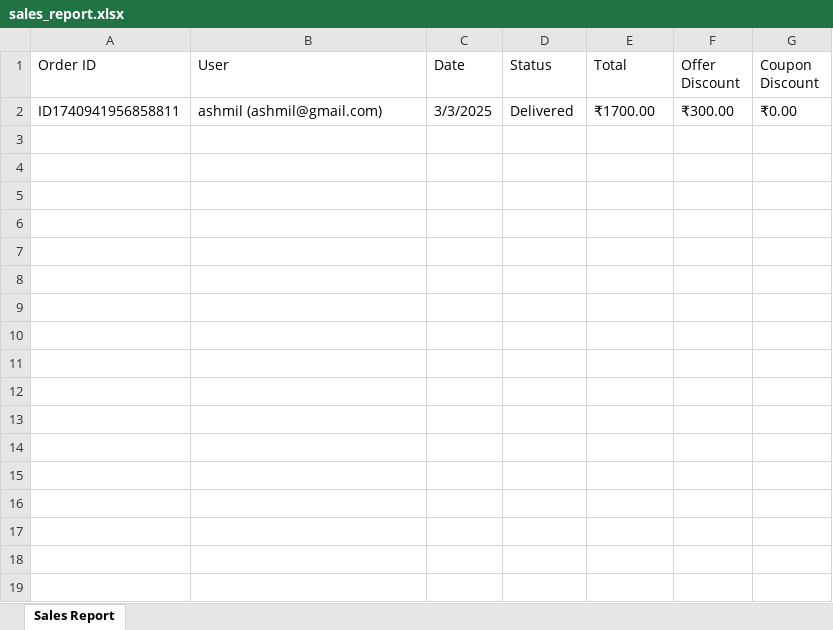
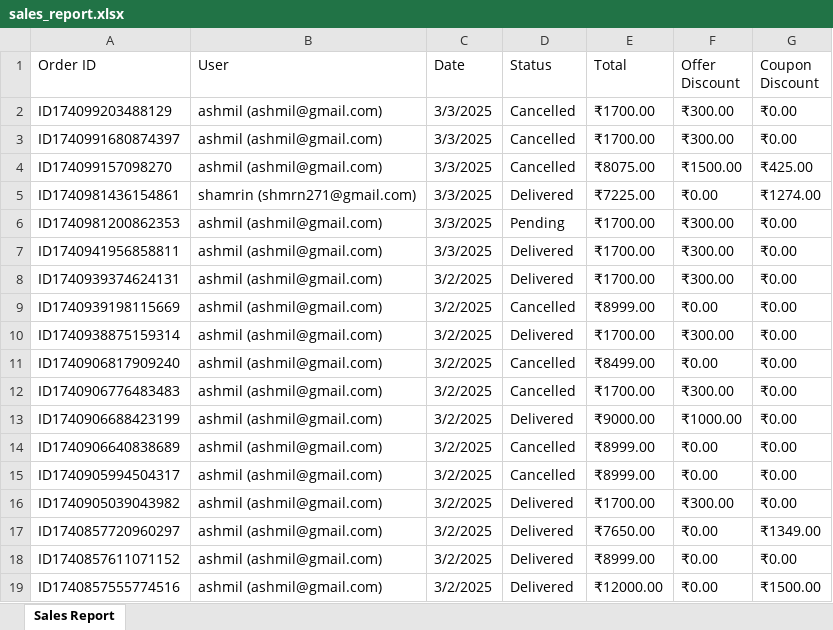
Before and after one commit to ashmilahammed/E-COMMERCE-PROJECT, an Excel workbook: public/reports/sales_report.xlsx, sheet Sales Report, drawn as a sheet; values as stored, in another font and other column widths than the file's, no borders; the diff names each change by its address in the sheet, - before the commit and + after, or states it on an @@ line.

```diff
--- a/public/reports/sales_report.xlsx (sheet Sales Report)
+++ b/public/reports/sales_report.xlsx (sheet Sales Report)
+row 2: ID174099203488129 | ashmil (ashmil@gmail.com) | 3/3/2025 | Cancelled | ₹1700.00 | ₹300.00 | ₹0.00
+row 3: ID1740991680874397 | ashmil (ashmil@gmail.com) | 3/3/2025 | Cancelled | ₹1700.00 | ₹300.00 | ₹0.00
+row 4: ID174099157098270 | ashmil (ashmil@gmail.com) | 3/3/2025 | Cancelled | ₹8075.00 | ₹1500.00 | ₹425.00
+row 5: ID1740981436154861 | shamrin (shmrn271@gmail.com) | 3/3/2025 | Delivered | ₹7225.00 | ₹0.00 | ₹1274.00
+row 6: ID1740981200862353 | ashmil (ashmil@gmail.com) | 3/3/2025 | Pending | ₹1700.00 | ₹300.00 | ₹0.00
+row 8: ID1740939374624131 | ashmil (ashmil@gmail.com) | 3/2/2025 | Delivered | ₹1700.00 | ₹300.00 | ₹0.00
+row 9: ID1740939198115669 | ashmil (ashmil@gmail.com) | 3/2/2025 | Cancelled | ₹8999.00 | ₹0.00 | ₹0.00
+row 10: ID1740938875159314 | ashmil (ashmil@gmail.com) | 3/2/2025 | Delivered | ₹1700.00 | ₹300.00 | ₹0.00
+row 11: ID1740906817909240 | ashmil (ashmil@gmail.com) | 3/2/2025 | Cancelled | ₹8499.00 | ₹0.00 | ₹0.00
+row 12: ID1740906776483483 | ashmil (ashmil@gmail.com) | 3/2/2025 | Cancelled | ₹1700.00 | ₹300.00 | ₹0.00
+row 13: ID1740906688423199 | ashmil (ashmil@gmail.com) | 3/2/2025 | Delivered | ₹9000.00 | ₹1000.00 | ₹0.00
+row 14: ID1740906640838689 | ashmil (ashmil@gmail.com) | 3/2/2025 | Cancelled | ₹8999.00 | ₹0.00 | ₹0.00
+row 15: ID1740905994504317 | ashmil (ashmil@gmail.com) | 3/2/2025 | Cancelled | ₹8999.00 | ₹0.00 | ₹0.00
+row 16: ID1740905039043982 | ashmil (ashmil@gmail.com) | 3/2/2025 | Delivered | ₹1700.00 | ₹300.00 | ₹0.00
+row 17: ID1740857720960297 | ashmil (ashmil@gmail.com) | 3/2/2025 | Delivered | ₹7650.00 | ₹0.00 | ₹1349.00
+row 18: ID1740857611071152 | ashmil (ashmil@gmail.com) | 3/2/2025 | Delivered | ₹8999.00 | ₹0.00 | ₹0.00
+row 19: ID1740857555774516 | ashmil (ashmil@gmail.com) | 3/2/2025 | Delivered | ₹12000.00 | ₹0.00 | ₹1500.00
```
Also changed, not shown: 20 other files.
